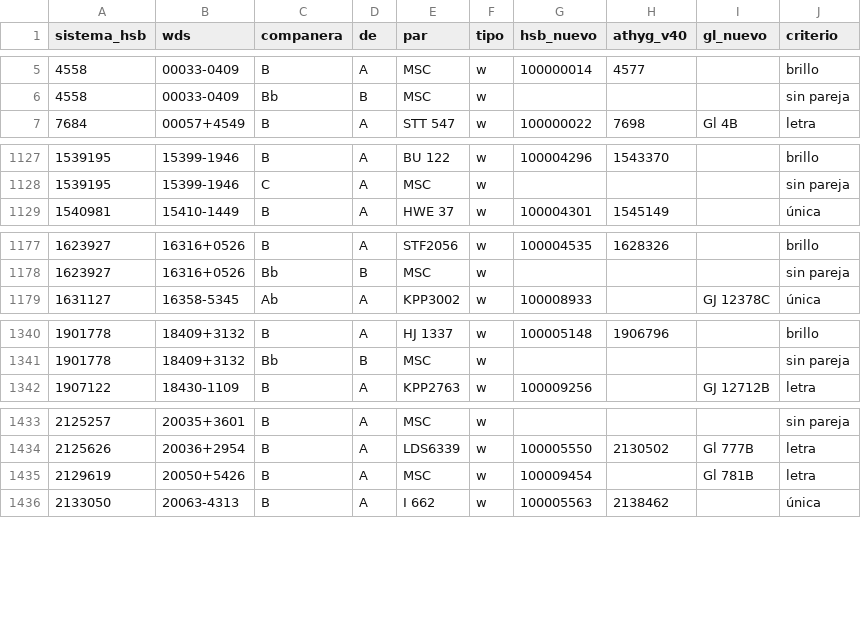
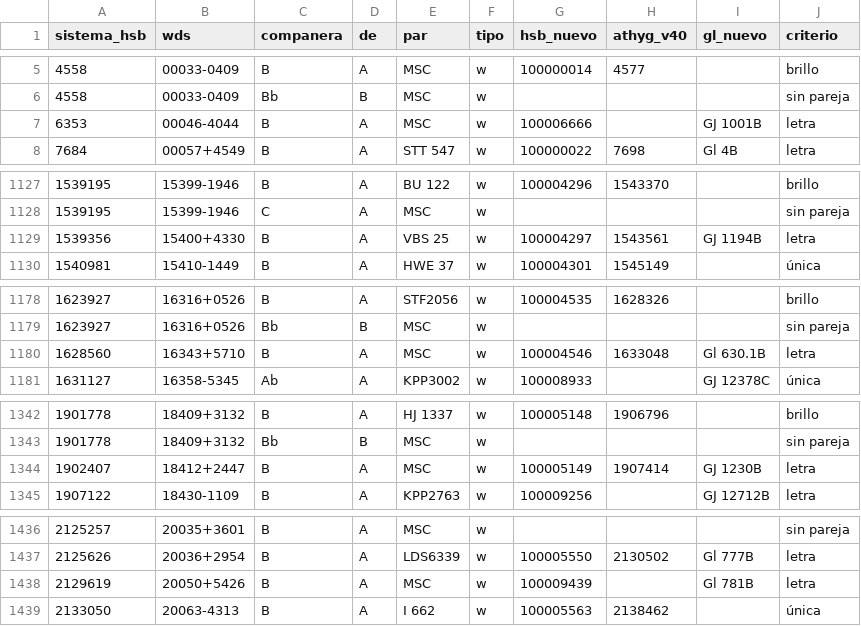
Before and after one commit to Sergiobasstidas/Hoshi, a CSV file: data/catalog/hsb_companeras_dibujadas.csv, drawn as a sheet; only a part is shown, gaps mark what is left out; the diff covers the shown part only.

```diff
--- a/data/catalog/hsb_companeras_dibujadas.csv
+++ b/data/catalog/hsb_companeras_dibujadas.csv
@@ -6,2 +6,3 @@ sistema_hsb,wds,companera,de,par,tipo,hsb_nuevo,athyg_v40,gl_nuevo,criterio
 4558,00033-0409,Bb,B,MSC,w,,,,sin pareja
+6353,00046-4044,B,A,MSC,w,100006666,,GJ 1001B,letra
 7684,00057+4549,B,A,STT 547,w,100000022,7698,Gl 4B,letra
@@ -1128,2 +1128,3 @@ sistema_hsb,wds,companera,de,par,tipo,hsb_nuevo,athyg_v40,gl_nuevo,criterio
 1539195,15399-1946,C,A,MSC,w,,,,sin pareja
+1539356,15400+4330,B,A,VBS 25,w,100004297,1543561,GJ 1194B,letra
 1540981,15410-1449,B,A,HWE 37,w,100004301,1545149,,única
@@ -1178,2 +1179,3 @@ sistema_hsb,wds,companera,de,par,tipo,hsb_nuevo,athyg_v40,gl_nuevo,criterio
 1623927,16316+0526,Bb,B,MSC,w,,,,sin pareja
+1628560,16343+5710,B,A,MSC,w,100004546,1633048,Gl 630.1B,letra
 1631127,16358-5345,Ab,A,KPP3002,w,100008933,,GJ 12378C,única
@@ -1341,2 +1343,3 @@ sistema_hsb,wds,companera,de,par,tipo,hsb_nuevo,athyg_v40,gl_nuevo,criterio
 1901778,18409+3132,Bb,B,MSC,w,,,,sin pareja
+1902407,18412+2447,B,A,MSC,w,100005149,1907414,GJ 1230B,letra
 1907122,18430-1109,B,A,KPP2763,w,100009256,,GJ 12712B,letra
@@ -1434,3 +1437,3 @@ sistema_hsb,wds,companera,de,par,tipo,hsb_nuevo,athyg_v40,gl_nuevo,criterio
 2125626,20036+2954,B,A,LDS6339,w,100005550,2130502,Gl 777B,letra
-2129619,20050+5426,B,A,MSC,w,100009454,,Gl 781B,letra
+2129619,20050+5426,B,A,MSC,w,100009439,,Gl 781B,letra
 2133050,20063-4313,B,A,I 662,w,100005563,2138462,,única
```
Also changed, not shown: 3 added rows, 3 removed rows and 3 edited cells elsewhere in this file, data/catalog/hsb_capa_enlazadas.csv, 47 other files.
